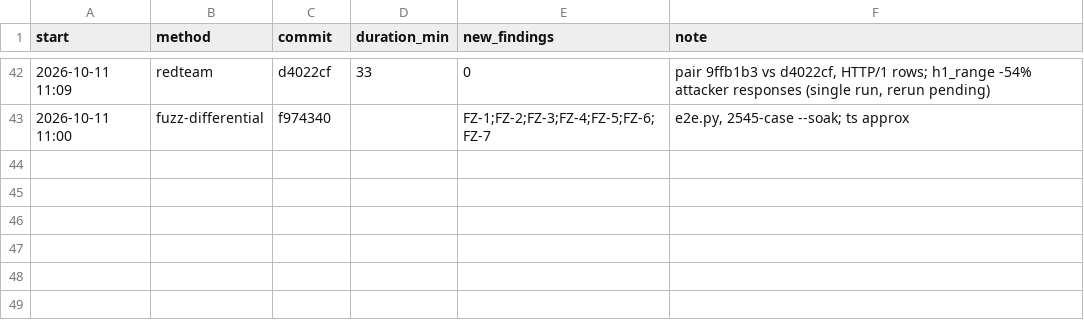
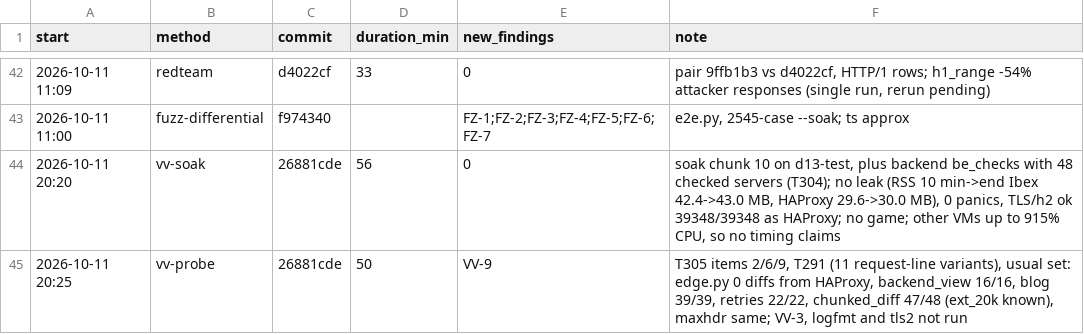
Before and after one commit to brhenc/alcyon-lb, a CSV file: data/verification_runs.csv, drawn as a sheet; only a part is shown, gaps mark what is left out.

```diff
--- a/data/verification_runs.csv
+++ b/data/verification_runs.csv
@@ -43 +43,3 @@ start,method,commit,duration_min,new_findings,note
 2026-10-11 11:00,fuzz-differential,f974340,,FZ-1;FZ-2;FZ-3;FZ-4;FZ-5;FZ-6;FZ-7,"e2e.py, 2545-case --soak; ts approx"
+2026-10-11 20:20,vv-soak,26881cde,56,0,"soak chunk 10 on d13-test, plus backend be_checks with 48 checked servers (T304); no leak (RSS 10 min->end Ibex 42.4->43.0 MB, HAProxy 29.6->30.0 MB), 0 panics, TLS/h2 ok 39348/39348 as HAProxy; no game; other VMs up to 915% CPU, so no timing claims"
+2026-10-11 20:25,vv-probe,26881cde,50,VV-9,"T305 items 2/6/9, T291 (11 request-line variants), usual set: edge.py 0 diffs from HAProxy, backend_view 16/16, blog 39/39, retries 22/22, chunked_diff 47/48 (ext_20k known), maxhdr same; VV-3, logfmt and tls2 not run"
```
Also changed, not shown: data/findings.csv, 3 other files.
